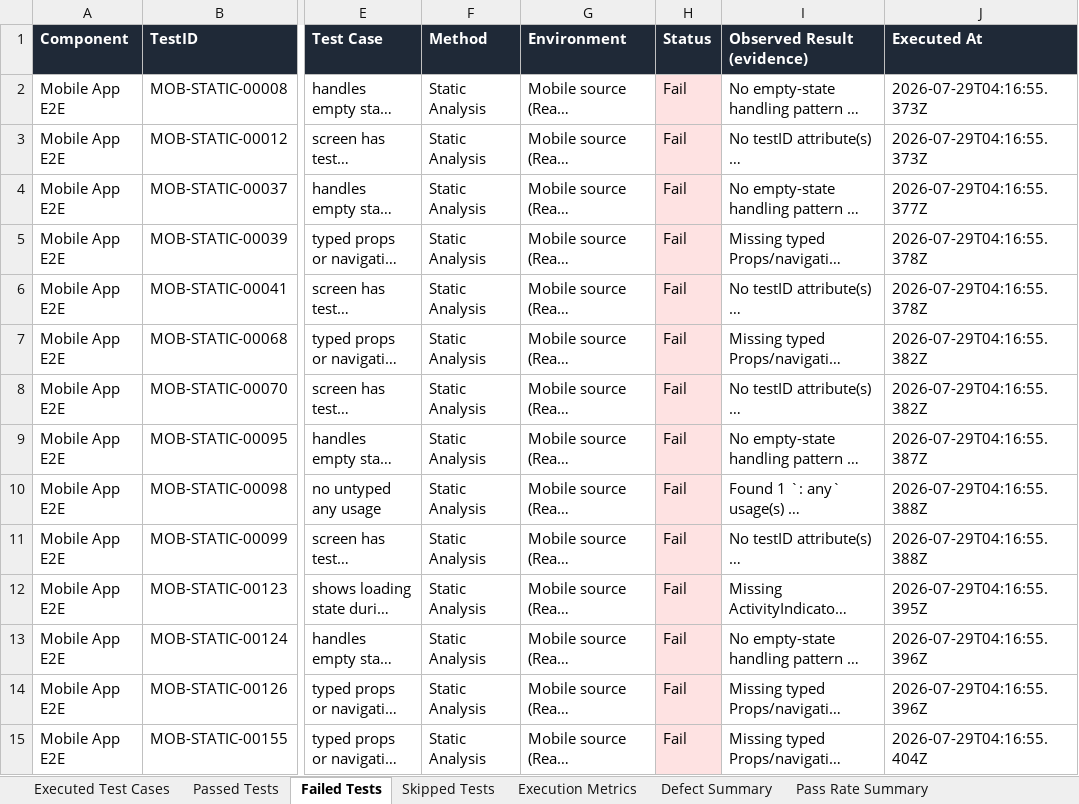
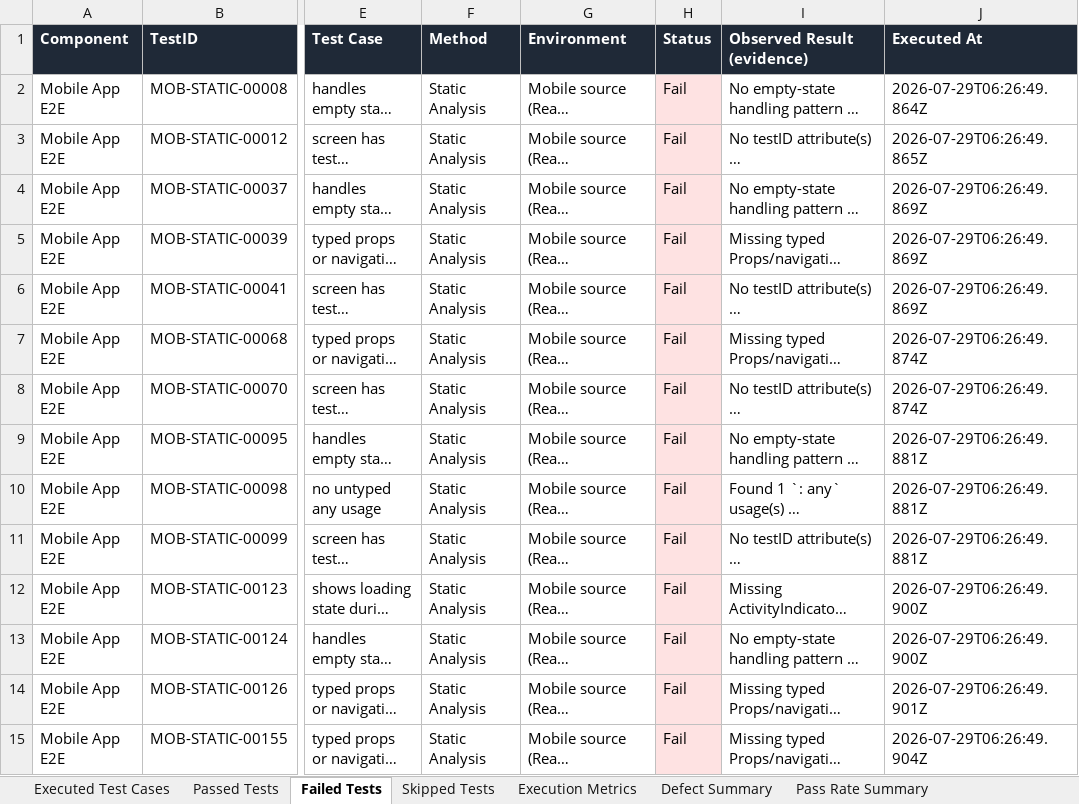
Before and after one commit to Jaishreeprakash/burnout-ai, an Excel workbook: reports/latest/Automation_Test_Report.xlsx, sheet Failed Tests, drawn as a sheet; only a part is shown, gaps mark what is left out; long unchanged cells end in …; values as stored, in another font and other column widths than the file's, no borders; the diff covers the shown part only; the diff names each change by its address in the sheet, - before the commit and + after, or states it on an @@ line.

```diff
--- a/reports/latest/Automation_Test_Report.xlsx (sheet Failed Tests)
+++ b/reports/latest/Automation_Test_Report.xlsx (sheet Failed Tests)
-J2 (Executed At): 2026-07-29T04:16:55.373Z
+J2 (Executed At): 2026-07-29T06:26:49.864Z
-J3 (Executed At): 2026-07-29T04:16:55.373Z
+J3 (Executed At): 2026-07-29T06:26:49.865Z
-J4 (Executed At): 2026-07-29T04:16:55.377Z
+J4 (Executed At): 2026-07-29T06:26:49.869Z
-J5:J6 (Executed At): 2026-07-29T04:16:55.378Z
+J5:J6 (Executed At): 2026-07-29T06:26:49.869Z
-J7:J8 (Executed At): 2026-07-29T04:16:55.382Z
+J7:J8 (Executed At): 2026-07-29T06:26:49.874Z
-J9 (Executed At): 2026-07-29T04:16:55.387Z
+J9 (Executed At): 2026-07-29T06:26:49.881Z
-J10:J11 (Executed At): 2026-07-29T04:16:55.388Z
+J10:J11 (Executed At): 2026-07-29T06:26:49.881Z
-J12 (Executed At): 2026-07-29T04:16:55.395Z
+J12 (Executed At): 2026-07-29T06:26:49.900Z
-J13 (Executed At): 2026-07-29T04:16:55.396Z
+J13 (Executed At): 2026-07-29T06:26:49.900Z
-J14 (Executed At): 2026-07-29T04:16:55.396Z
+J14 (Executed At): 2026-07-29T06:26:49.901Z
-J15 (Executed At): 2026-07-29T04:16:55.404Z
+J15 (Executed At): 2026-07-29T06:26:49.904Z
```
Also changed, not shown: 15 edited cells elsewhere in this sheet, sheet Executed Test Cases, sheet Passed Tests, 19 other files.
